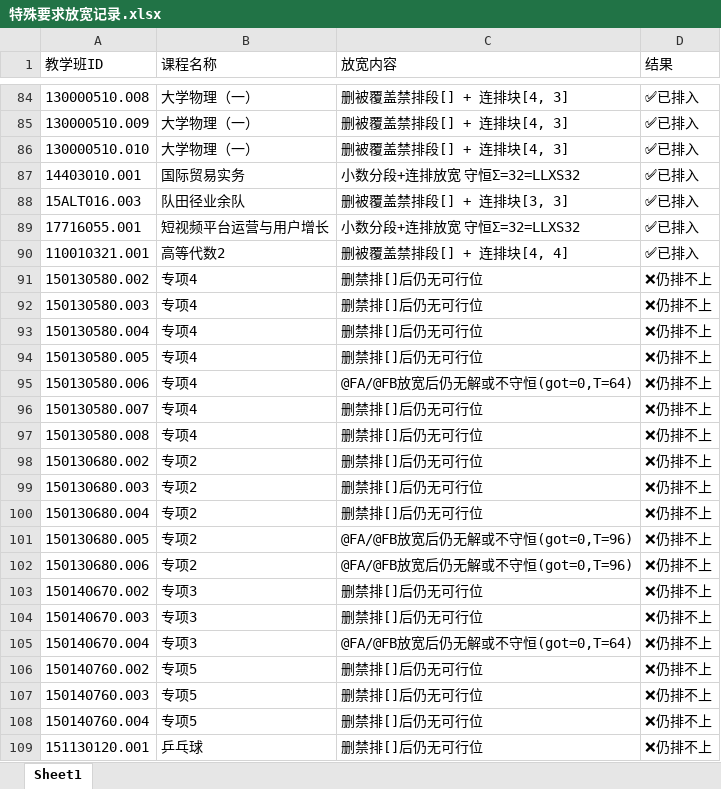
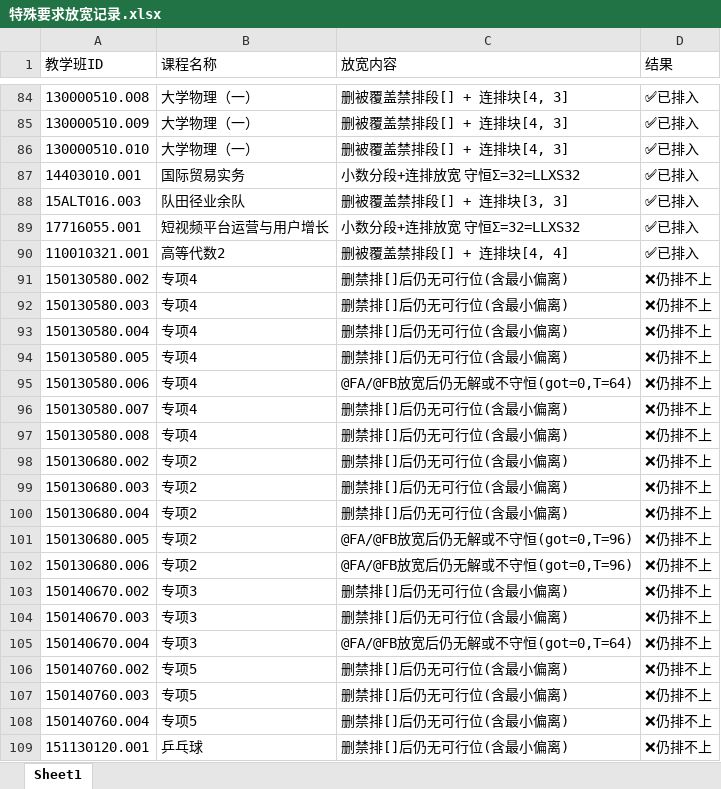
Before and after one commit to qingxial/timetable, an Excel workbook: 排课结果/特殊要求放宽记录.xlsx, sheet Sheet1, drawn as a sheet; only a part is shown, gaps mark what is left out; values as stored, in another font and other column widths than the file's, no borders; the diff covers the shown part only; the diff names each change by its address in the sheet, - before the commit and + after, or states it on an @@ line.

```diff
--- a/排课结果/特殊要求放宽记录.xlsx (sheet Sheet1)
+++ b/排课结果/特殊要求放宽记录.xlsx (sheet Sheet1)
-C91:C94 (放宽内容): 删禁排[]后仍无可行位
+C91:C94 (放宽内容): 删禁排[]后仍无可行位(含最小偏离)
-C96:C100 (放宽内容): 删禁排[]后仍无可行位
+C96:C100 (放宽内容): 删禁排[]后仍无可行位(含最小偏离)
-C103:C104 (放宽内容): 删禁排[]后仍无可行位
+C103:C104 (放宽内容): 删禁排[]后仍无可行位(含最小偏离)
-C106:C109 (放宽内容): 删禁排[]后仍无可行位
+C106:C109 (放宽内容): 删禁排[]后仍无可行位(含最小偏离)
```
Also changed, not shown: 22 edited cells elsewhere in this sheet, 排课结果/失败课程归因与建议.xlsx, 排课结果/特殊要求放宽排入明细.xlsx, 7 other files.
